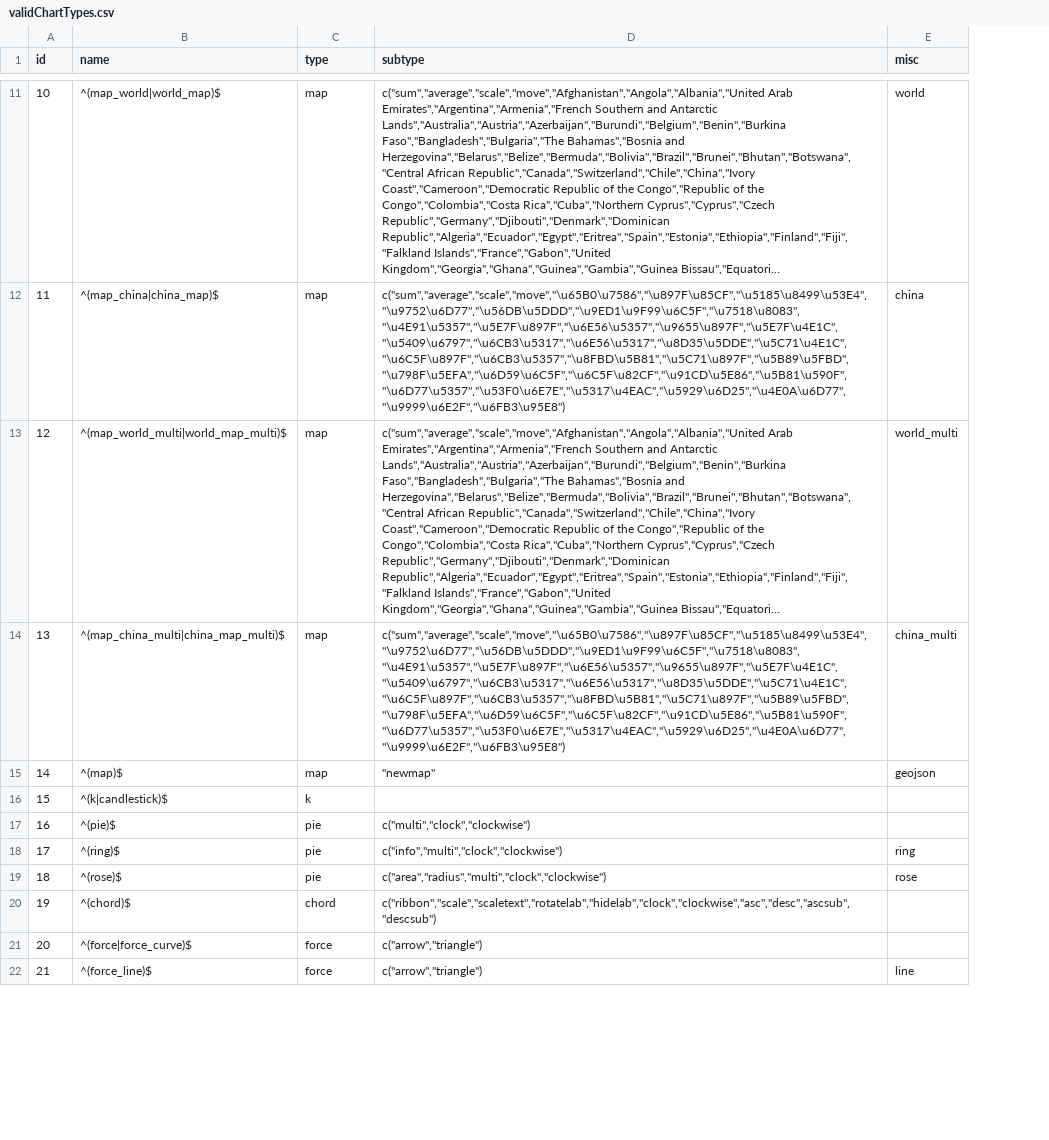
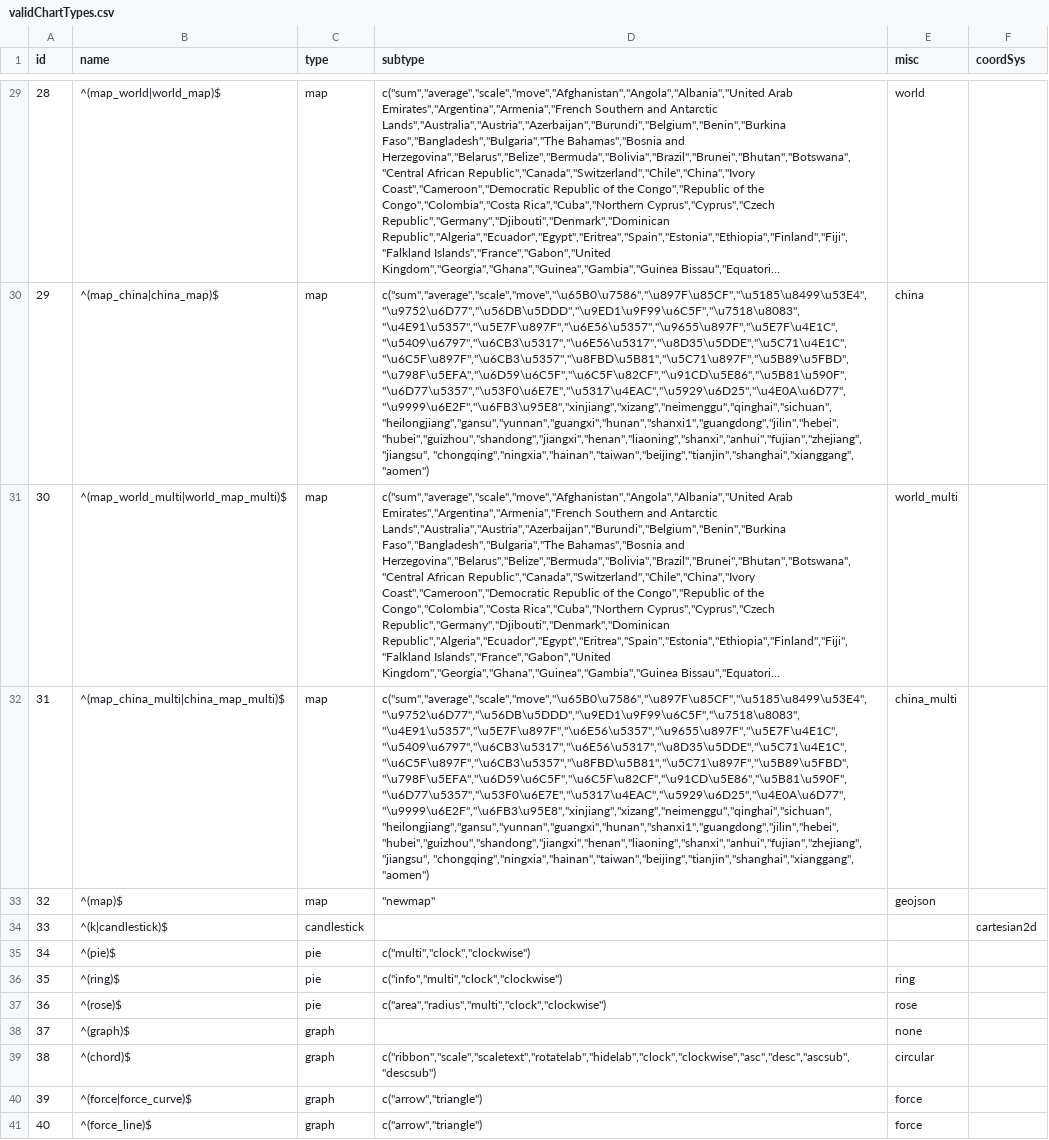
Before and after one commit to madlogos/recharts2, a CSV file: inst/validChartTypes.csv, drawn as a sheet; only a part is shown, gaps mark what is left out; long unchanged cells end in …; addresses are those after the commit; the diff covers the shown part only; the diff names each change by its address in the sheet, - before the commit and + after, or states it on an @@ line.

```diff
--- a/inst/validChartTypes.csv
+++ b/inst/validChartTypes.csv
+column F (coordSys), row 34: cartesian2d
@@ column A (id) renumbered between rows 11 and 67 @@
-D30 (subtype): c("sum","average","scale","move","\u65B0\u7586","\u897F\u85CF","\u5185\u8499\u53E4","\u9752\u6D77","\u56DB\u5DDD","\u9ED1\u9F99\u6C5F","\u7518\u8083","\u4E91\u5357","\u5E7F\u897F","\u6E56\u5357","\u9655\u897F","\u5E7F\u4E1C","\u5409\u6797","\u6CB3\u5317","\u6E56\u5317","\u8D35\u5DDE","\u5C71\u4E1C","\u6C5F\u897F","\u6CB3\u5357","\u8FBD\u5B81","\u5C71\u897F","\u5B89\u5FBD","\u798F\u5EFA","\u6D59\u6C5F","\u6C5F\u82CF","\u91CD\u5E86","\u5B81\u590F","\u6D77\u5357","\u53F0\u6E7E","\u5317\u4EAC","\u5929\u6D25","\u4E0A\u6D77","\u9999\u6E2F","\u6FB3\u95E8")
+D30 (subtype): c("sum","average","scale","move","\u65B0\u7586","\u897F\u85CF","\u5185\u8499\u53E4","\u9752\u6D77","\u56DB\u5DDD","\u9ED1\u9F99\u6C5F","\u7518\u8083","\u4E91\u5357","\u5E7F\u897F","\u6E56\u5357","\u9655\u897F","\u5E7F\u4E1C","\u5409\u6797","\u6CB3\u5317","\u6E56\u5317","\u8D35\u5DDE","\u5C71\u4E1C","\u6C5F\u897F","\u6CB3\u5357","\u8FBD\u5B81","\u5C71\u897F","\u5B89\u5FBD","\u798F\u5EFA","\u6D59\u6C5F","\u6C5F\u82CF","\u91CD\u5E86","\u5B81\u590F","\u6D77\u5357","\u53F0\u6E7E","\u5317\u4EAC","\u5929\u6D25","\u4E0A\u6D77","\u9999\u6E2F","\u6FB3\u95E8","xinjiang","xizang","neimenggu","qinghai","sichuan","heilongjiang","gansu","yunnan","guangxi","hunan","shanxi1","guangdong","jilin","hebei","hubei","guizhou","shandong","jiangxi","henan","liaoning","shanxi","anhui","fujian","zhejiang","jiangsu", "chongqing","ningxia","hainan","taiwan","beijing","tianjin","shanghai","xianggang", "aomen")
-D32 (subtype): c("sum","average","scale","move","\u65B0\u7586","\u897F\u85CF","\u5185\u8499\u53E4","\u9752\u6D77","\u56DB\u5DDD","\u9ED1\u9F99\u6C5F","\u7518\u8083","\u4E91\u5357","\u5E7F\u897F","\u6E56\u5357","\u9655\u897F","\u5E7F\u4E1C","\u5409\u6797","\u6CB3\u5317","\u6E56\u5317","\u8D35\u5DDE","\u5C71\u4E1C","\u6C5F\u897F","\u6CB3\u5357","\u8FBD\u5B81","\u5C71\u897F","\u5B89\u5FBD","\u798F\u5EFA","\u6D59\u6C5F","\u6C5F\u82CF","\u91CD\u5E86","\u5B81\u590F","\u6D77\u5357","\u53F0\u6E7E","\u5317\u4EAC","\u5929\u6D25","\u4E0A\u6D77","\u9999\u6E2F","\u6FB3\u95E8")
+D32 (subtype): c("sum","average","scale","move","\u65B0\u7586","\u897F\u85CF","\u5185\u8499\u53E4","\u9752\u6D77","\u56DB\u5DDD","\u9ED1\u9F99\u6C5F","\u7518\u8083","\u4E91\u5357","\u5E7F\u897F","\u6E56\u5357","\u9655\u897F","\u5E7F\u4E1C","\u5409\u6797","\u6CB3\u5317","\u6E56\u5317","\u8D35\u5DDE","\u5C71\u4E1C","\u6C5F\u897F","\u6CB3\u5357","\u8FBD\u5B81","\u5C71\u897F","\u5B89\u5FBD","\u798F\u5EFA","\u6D59\u6C5F","\u6C5F\u82CF","\u91CD\u5E86","\u5B81\u590F","\u6D77\u5357","\u53F0\u6E7E","\u5317\u4EAC","\u5929\u6D25","\u4E0A\u6D77","\u9999\u6E2F","\u6FB3\u95E8","xinjiang","xizang","neimenggu","qinghai","sichuan","heilongjiang","gansu","yunnan","guangxi","hunan","shanxi1","guangdong","jilin","hebei","hubei","guizhou","shandong","jiangxi","henan","liaoning","shanxi","anhui","fujian","zhejiang","jiangsu", "chongqing","ningxia","hainan","taiwan","beijing","tianjin","shanghai","xianggang", "aomen")
-C34 (type): k
+C34 (type): candlestick
+row 38: 37 | ^(graph)$ | graph |  | none
-C39 (type): chord
+C39 (type): graph
-E39 (misc): (empty)
+E39 (misc): circular
-C40:C41 (type): force
+C40:C41 (type): graph
-E40 (misc): (empty)
+E40 (misc): force
-E41 (misc): line
+E41 (misc): force
```
Also changed, not shown: 33 added rows and 4 edited cells elsewhere in this file, 1 other file.
